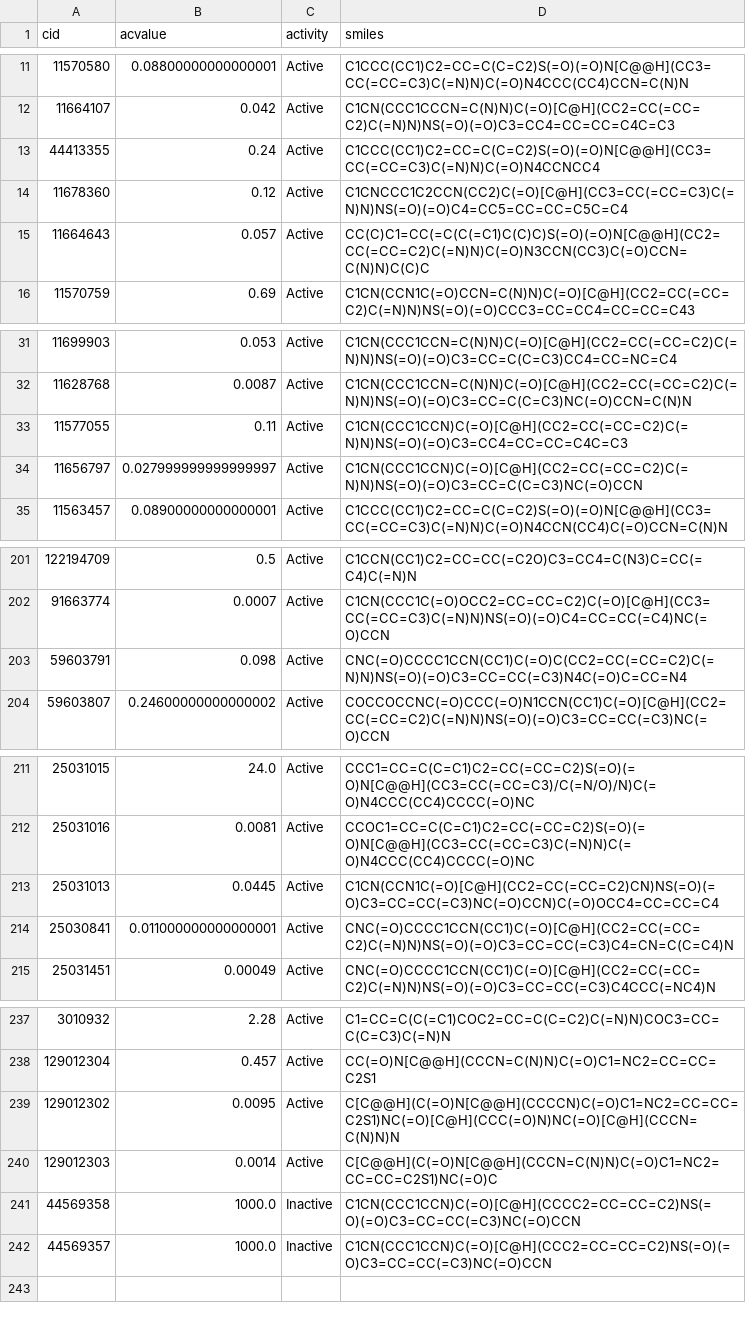
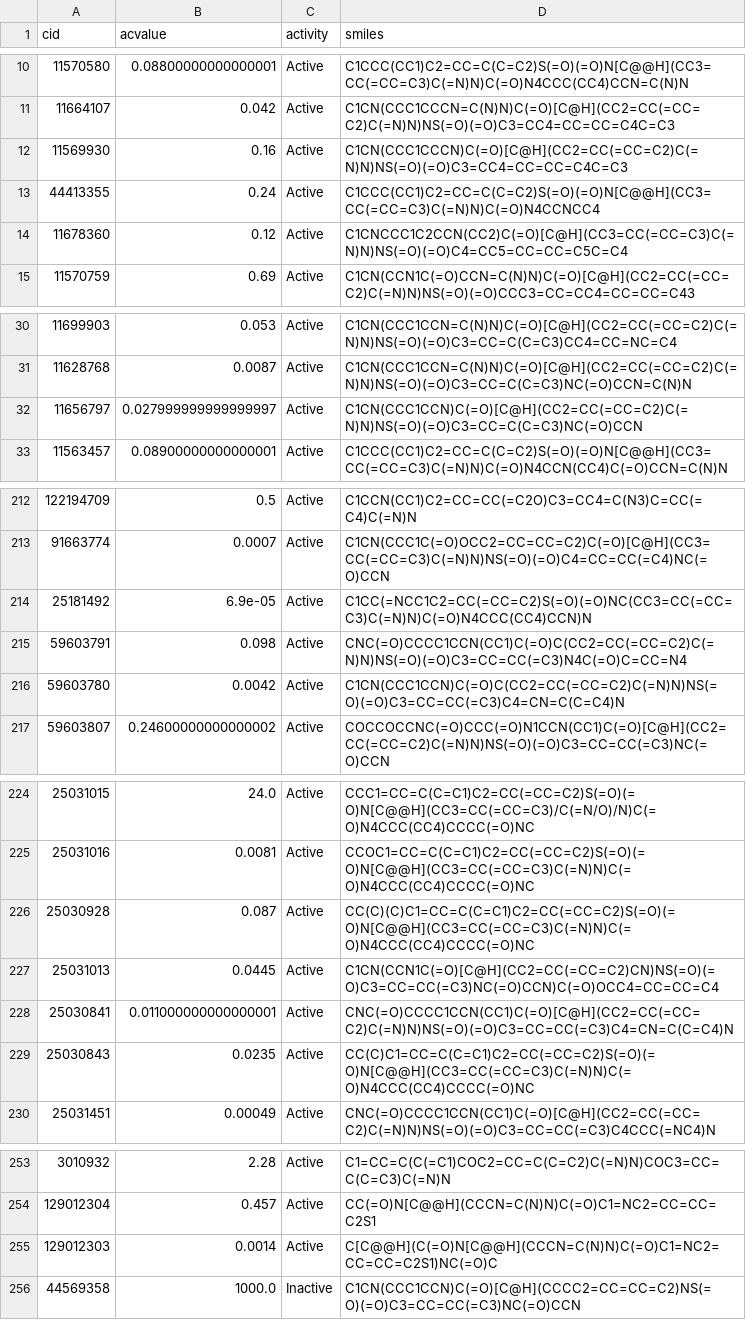
Before and after one commit to srensi/tmprss2, a CSV file: dumps/ST14_processed.csv, drawn as a sheet; only a part is shown, gaps mark what is left out; the diff covers the shown part only.

```diff
--- a/dumps/ST14_processed.csv
+++ b/dumps/ST14_processed.csv
@@ -12,5 +11,5 @@ cid,acvalue,activity,smiles
 11664107,0.042,Active,C1CN(CCC1CCCN=C(N)N)C(=O)[C@H](CC2=CC(=CC=C2)C(=N)N)NS(=O)(=O)C3=CC4=CC=CC=C4C=C3
+11569930,0.16,Active,C1CN(CCC1CCCN)C(=O)[C@H](CC2=CC(=CC=C2)C(=N)N)NS(=O)(=O)C3=CC4=CC=CC=C4C=C3
 44413355,0.24,Active,C1CCC(CC1)C2=CC=C(C=C2)S(=O)(=O)N[C@@H](CC3=CC(=CC=C3)C(=N)N)C(=O)N4CCNCC4
 11678360,0.12,Active,C1CNCCC1C2CCN(CC2)C(=O)[C@H](CC3=CC(=CC=C3)C(=N)N)NS(=O)(=O)C4=CC5=CC=CC=C5C=C4
-11664643,0.057,Active,CC(C)C1=CC(=C(C(=C1)C(C)C)S(=O)(=O)N[C@@H](CC2=CC(=CC=C2)C(=N)N)C(=O)N3CCN(CC3)C(=O)CCN=C(N)N)C(C)C
 11570759,0.69,Active,C1CN(CCN1C(=O)CCN=C(N)N)C(=O)[C@H](CC2=CC(=CC=C2)C(=N)N)NS(=O)(=O)CCC3=CC=CC4=CC=CC=C43
@@ -32,3 +31,2 @@ cid,acvalue,activity,smiles
 11628768,0.0087,Active,C1CN(CCC1CCN=C(N)N)C(=O)[C@H](CC2=CC(=CC=C2)C(=N)N)NS(=O)(=O)C3=CC=C(C=C3)NC(=O)CCN=C(N)N
-11577055,0.11,Active,C1CN(CCC1CCN)C(=O)[C@H](CC2=CC(=CC=C2)C(=N)N)NS(=O)(=O)C3=CC4=CC=CC=C4C=C3
 11656797,0.027999999999999997,Active,C1CN(CCC1CCN)C(=O)[C@H](CC2=CC(=CC=C2)C(=N)N)NS(=O)(=O)C3=CC=C(C=C3)NC(=O)CCN
@@ -202,3 +213,5 @@ cid,acvalue,activity,smiles
 91663774,0.0007,Active,C1CN(CCC1C(=O)OCC2=CC=CC=C2)C(=O)[C@H](CC3=CC(=CC=C3)C(=N)N)NS(=O)(=O)C4=CC=CC(=C4)NC(=O)CCN
+25181492,6.9e-05,Active,C1CC(=NCC1C2=CC(=CC=C2)S(=O)(=O)NC(CC3=CC(=CC=C3)C(=N)N)C(=O)N4CCC(CC4)CCN)N
 59603791,0.098,Active,CNC(=O)CCCC1CCN(CC1)C(=O)C(CC2=CC(=CC=C2)C(=N)N)NS(=O)(=O)C3=CC=CC(=C3)N4C(=O)C=CC=N4
+59603780,0.0042,Active,C1CN(CCC1CCN)C(=O)C(CC2=CC(=CC=C2)C(=N)N)NS(=O)(=O)C3=CC=CC(=C3)C4=CN=C(C=C4)N
 59603807,0.24600000000000002,Active,COCCOCCNC(=O)CCC(=O)N1CCN(CC1)C(=O)[C@H](CC2=CC(=CC=C2)C(=N)N)NS(=O)(=O)C3=CC=CC(=C3)NC(=O)CCN
@@ -212,4 +225,6 @@ cid,acvalue,activity,smiles
 25031016,0.0081,Active,CCOC1=CC=C(C=C1)C2=CC(=CC=C2)S(=O)(=O)N[C@@H](CC3=CC(=CC=C3)C(=N)N)C(=O)N4CCC(CC4)CCCC(=O)NC
+25030928,0.087,Active,CC(C)(C)C1=CC=C(C=C1)C2=CC(=CC=C2)S(=O)(=O)N[C@@H](CC3=CC(=CC=C3)C(=N)N)C(=O)N4CCC(CC4)CCCC(=O)NC
 25031013,0.0445,Active,C1CN(CCN1C(=O)[C@H](CC2=CC(=CC=C2)CN)NS(=O)(=O)C3=CC=CC(=C3)NC(=O)CCN)C(=O)OCC4=CC=CC=C4
 25030841,0.011000000000000001,Active,CNC(=O)CCCC1CCN(CC1)C(=O)[C@H](CC2=CC(=CC=C2)C(=N)N)NS(=O)(=O)C3=CC=CC(=C3)C4=CN=C(C=C4)N
+25030843,0.0235,Active,CC(C)C1=CC=C(C=C1)C2=CC(=CC=C2)S(=O)(=O)N[C@@H](CC3=CC(=CC=C3)C(=N)N)C(=O)N4CCC(CC4)CCCC(=O)NC
 25031451,0.00049,Active,CNC(=O)CCCC1CCN(CC1)C(=O)[C@H](CC2=CC(=CC=C2)C(=N)N)NS(=O)(=O)C3=CC=CC(=C3)C4CCC(=NC4)N
@@ -238,5 +254,3 @@ cid,acvalue,activity,smiles
 129012304,0.457,Active,CC(=O)N[C@@H](CCCN=C(N)N)C(=O)C1=NC2=CC=CC=C2S1
-129012302,0.0095,Active,C[C@@H](C(=O)N[C@@H](CCCCN)C(=O)C1=NC2=CC=CC=C2S1)NC(=O)[C@H](CCC(=O)N)NC(=O)[C@H](CCCN=C(N)N)N
 129012303,0.0014,Active,C[C@@H](C(=O)N[C@@H](CCCN=C(N)N)C(=O)C1=NC2=CC=CC=C2S1)NC(=O)C
 44569358,1000.0,Inactive,C1CN(CCC1CCN)C(=O)[C@H](CCCC2=CC=CC=C2)NS(=O)(=O)C3=CC=CC(=C3)NC(=O)CCN
-44569357,1000.0,Inactive,C1CN(CCC1CCN)C(=O)[C@H](CCC2=CC=CC=C2)NS(=O)(=O)C3=CC=CC(=C3)NC(=O)CCN
```
Also changed, not shown: 25 added rows and 12 removed rows elsewhere in this file, dumps/TMPRSS11D_processed.csv, dumps/TMPRSS6_processed.csv, 21 other files.
